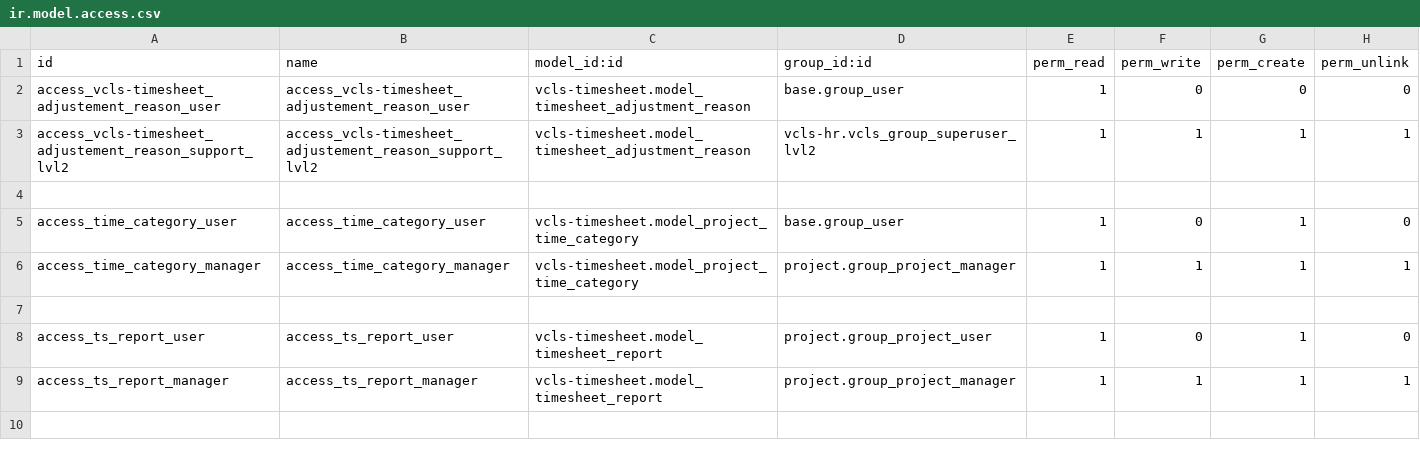
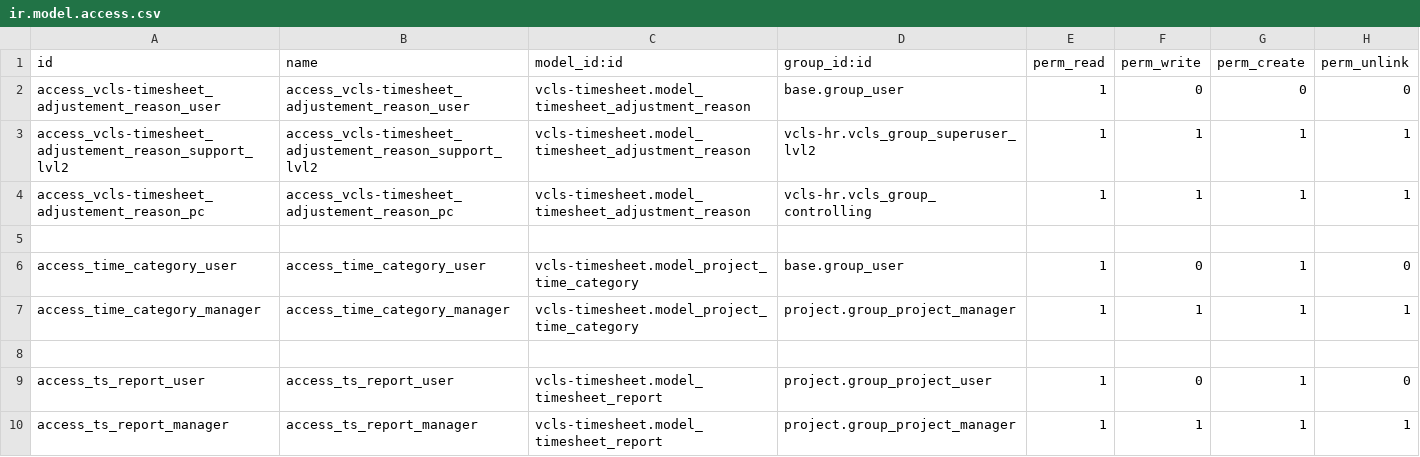
Before and after one commit to suningwz/odoo-vcls-module, a CSV file: vcls-timesheet/security/ir.model.access.csv, drawn as a sheet; the diff names each change by its address in the sheet, - before the commit and + after, or states it on an @@ line.

Commit message:
PC can create adjsutment reasons

```diff
--- a/vcls-timesheet/security/ir.model.access.csv
+++ b/vcls-timesheet/security/ir.model.access.csv
+row 4: access_vcls-timesheet_adjustement_reason_pc | access_vcls-timesheet_adjustement_reason_pc | vcls-timesheet.model_timesheet_adjustment_reason | vcls-hr.vcls_group_controlling | 1 | 1 | 1 | 1
```
